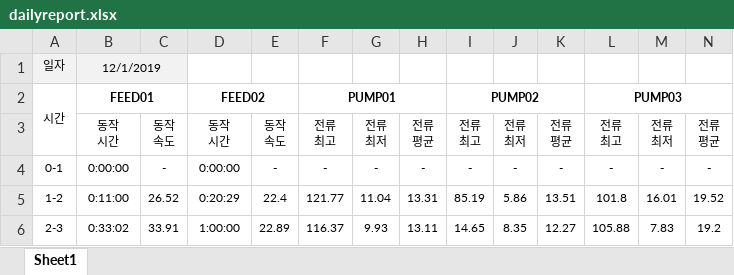
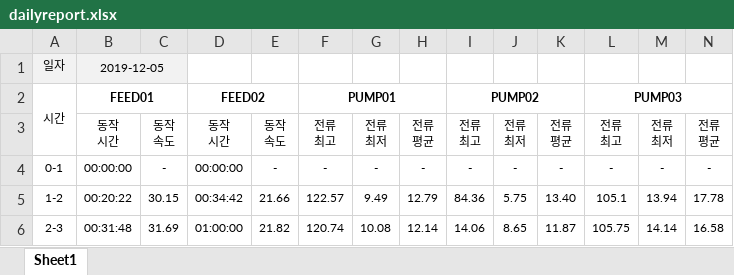
Before and after one commit to Maphnew/dailyreport, an Excel workbook: dailyreport.xlsx, sheet Sheet1, drawn as a sheet; only a part is shown; values as stored, in another font and other column widths than the file's, no borders; the diff covers the shown part only; the diff names each change by its address in the sheet, - before the commit and + after, or states it on an @@ line.

```diff
--- a/dailyreport.xlsx (sheet Sheet1)
+++ b/dailyreport.xlsx (sheet Sheet1)
-B1: 12/1/2019
+B1: 2019-12-05
-B4: 0:00:00
+B4: 00:00:00
-D4: 0:00:00
+D4: 00:00:00
-B5: 0:11:00
+B5: 00:20:22
-C5: 26.52
+C5: 30.15
-D5: 0:20:29
+D5: 00:34:42
-E5: 22.4
+E5: 21.66
-F5: 121.77
+F5: 122.57
-G5: 11.04
+G5: 9.49
-H5: 13.31
+H5: 12.79
-I5: 85.19
+I5: 84.36
-J5: 5.86
+J5: 5.75
-K5: 13.51
+K5: 13.40
-L5: 101.8
+L5: 105.1
-M5: 16.01
+M5: 13.94
-N5: 19.52
+N5: 17.78
-B6: 0:33:02
+B6: 00:31:48
-C6: 33.91
+C6: 31.69
-D6: 1:00:00
+D6: 01:00:00
-E6: 22.89
+E6: 21.82
-F6: 116.37
+F6: 120.74
-G6: 9.93
+G6: 10.08
-H6: 13.11
+H6: 12.14
-I6: 14.65
+I6: 14.06
-J6: 8.35
+J6: 8.65
-K6: 12.27
+K6: 11.87
-L6: 105.88
+L6: 105.75
-M6: 7.83
+M6: 14.14
-N6: 19.2
+N6: 16.58
```
Also changed, not shown: 2 added rows, 2 removed rows and 534 edited cells elsewhere in this sheet, dailyreport_form.xlsx, 13 other files.
